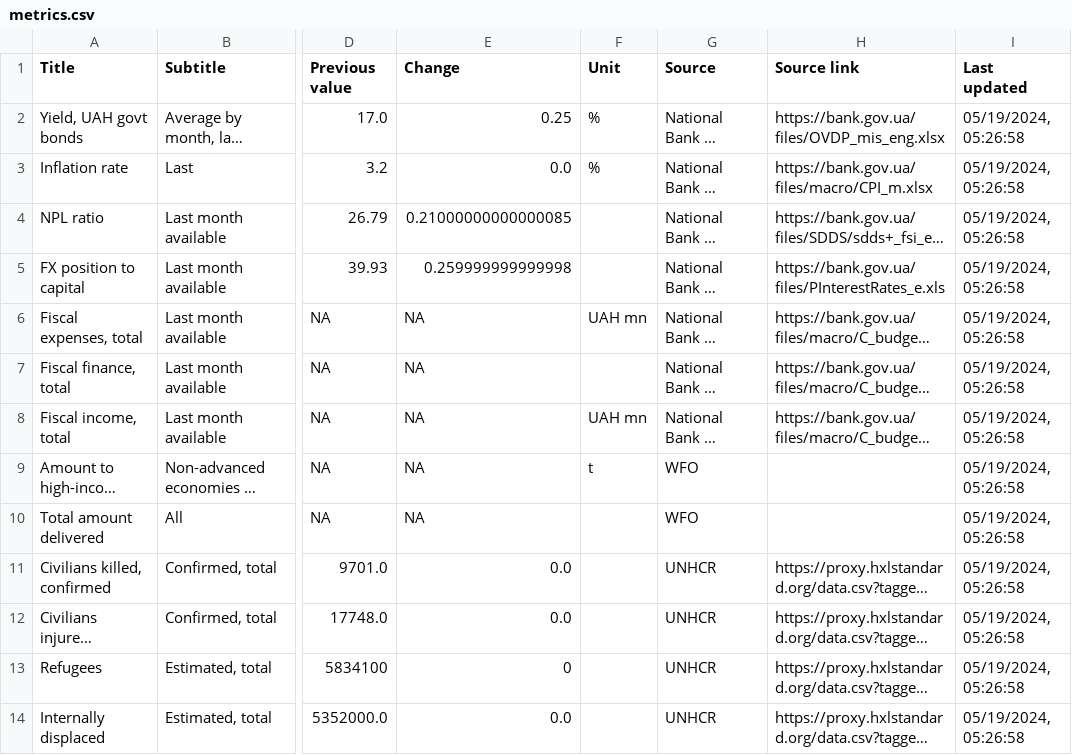
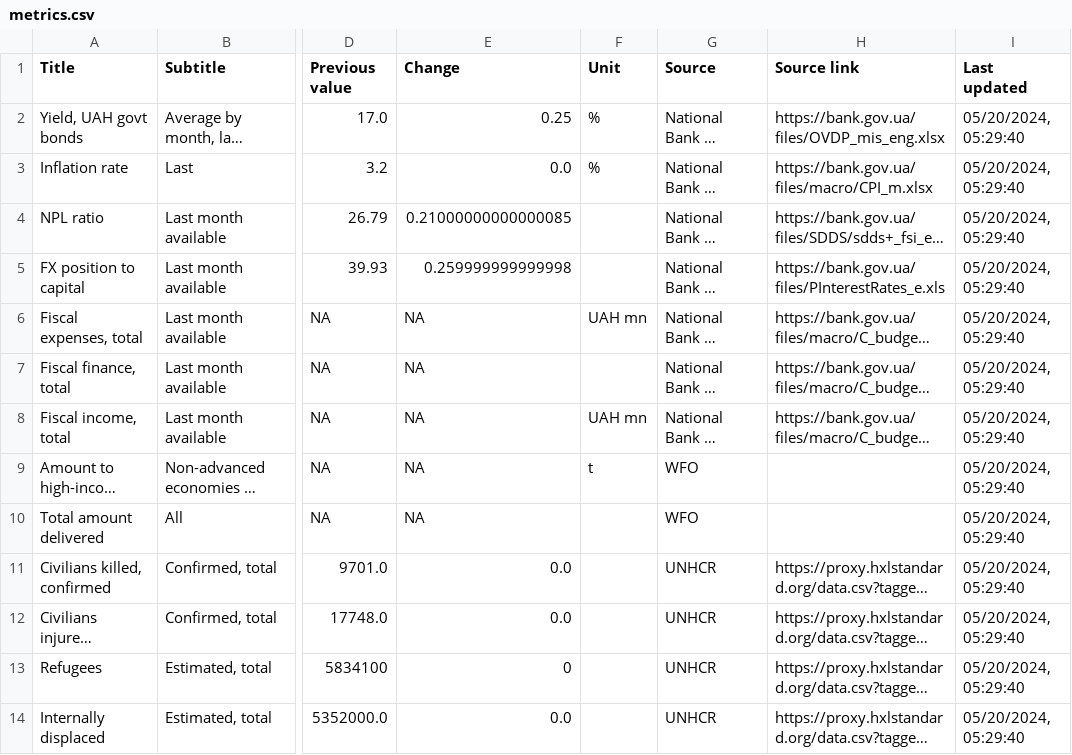
Before and after one commit to artkochnev/ukrainedb, a CSV file: assets/metrics.csv, drawn as a sheet; only a part is shown, gaps mark what is left out; long unchanged cells end in …; the diff covers the shown part only; the diff names each change by its address in the sheet, - before the commit and + after, or states it on an @@ line.

```diff
--- a/assets/metrics.csv
+++ b/assets/metrics.csv
-I2:I14 (Last updated): 05/19/2024, 05:26:58
+I2:I14 (Last updated): 05/20/2024, 05:29:40
```
Also changed, not shown: 12 edited cells elsewhere in this file, assets/src_bond_yields.csv, assets/src_cpi_headline.csv, 33 other files.
